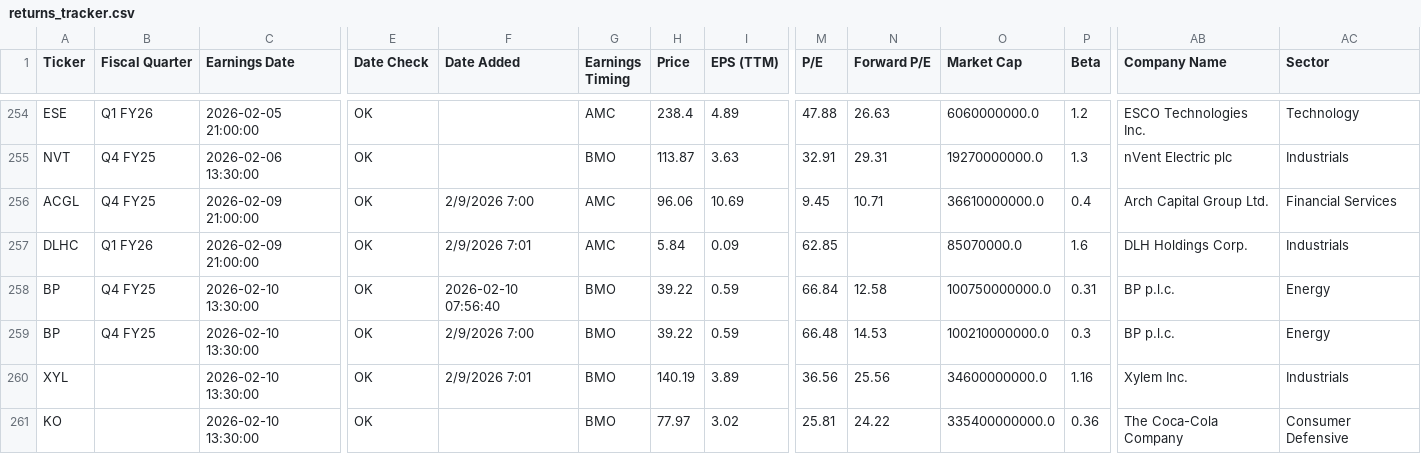
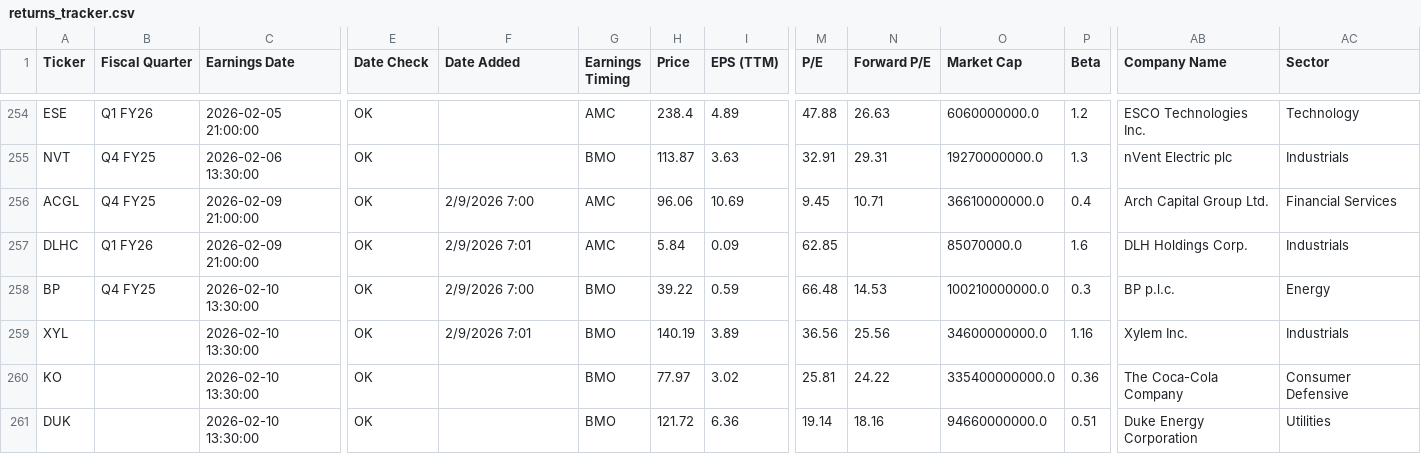
Before and after one commit to TylerGrossi/Earnings-Momentum-Model, a CSV file: returns_tracker.csv, drawn as a sheet; only a part is shown, gaps mark what is left out; the shorter side is filled out with more unchanged rows; rows hold the shown columns only; the diff names each change by its address in the sheet, - before the commit and + after, or states it on an @@ line.

Commit message:
Update returns_tracker.csv

```diff
--- a/returns_tracker.csv
+++ b/returns_tracker.csv
-row 258: BP | Q4 FY25 | 2026-02-10 13:30:00 | OK | 2026-02-10 07:56:40 | BMO | 39.22 | 0.59 | 66.84 | 12.58 | 100750000000.0 | 0.31 | BP p.l.c. | Energy
```
